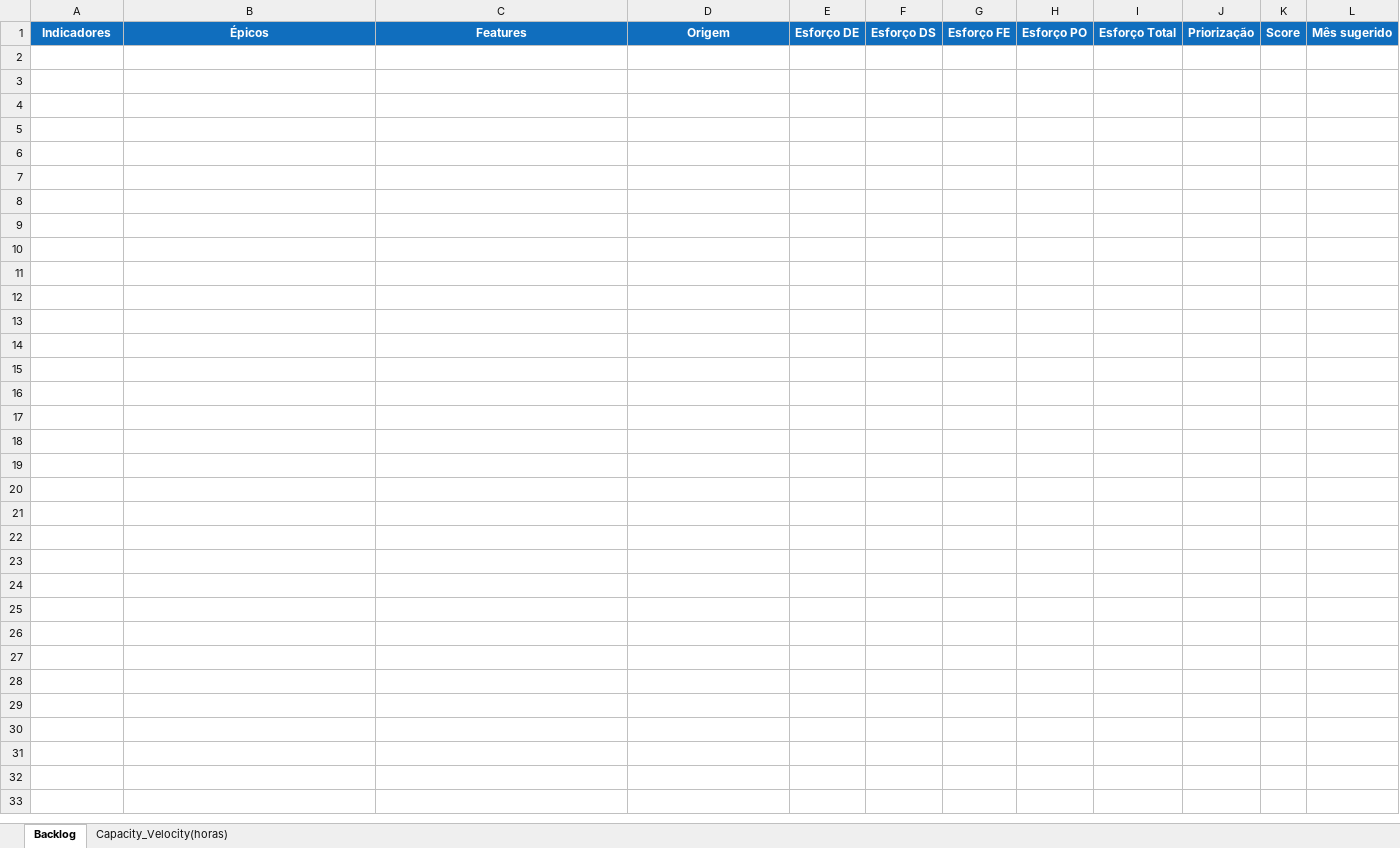
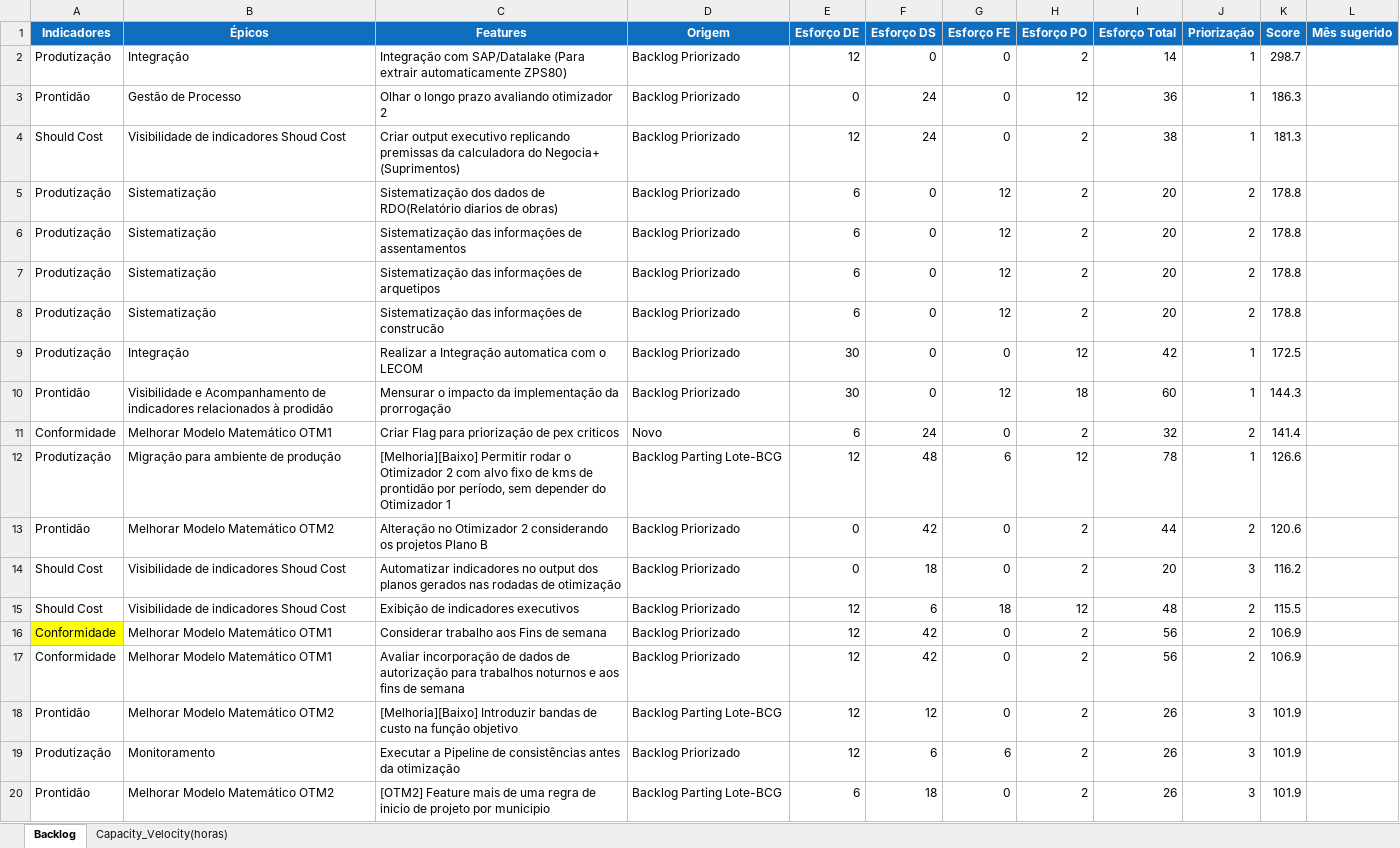
Before and after one commit to radiegues06/planning-tool, an Excel workbook: Backlog_Roadmap_2026.xlsx, sheet Backlog, drawn as a sheet; only a part is shown; values as stored, in another font and other column widths than the file's, no borders; the diff covers the shown part only; the diff names each change by its address in the sheet, - before the commit and + after, or states it on an @@ line.

```diff
--- a/Backlog_Roadmap_2026.xlsx (sheet Backlog)
+++ b/Backlog_Roadmap_2026.xlsx (sheet Backlog)
@@ row 2 unhidden: Produtização | Integração | Integração com SAP/Datalake (Para extrair automaticamente ZPS80) | Backlog Priorizado | 12 | 0 | 0 | 2 | 14 | 1 | 298.7 @@
@@ row 3 unhidden: Prontidão | Gestão de Processo | Olhar o longo prazo avaliando otimizador 2 | Backlog Priorizado | 0 | 24 | 0 | 12 | 36 | 1 | 186.3 @@
@@ row 4 unhidden: Should Cost | Visibilidade de indicadores Shoud Cost | Criar output executivo replicando premissas da calculadora do Negocia+ (Suprimentos) | Backlog Priorizado | 12 | 24 | 0 | 2 | 38 | 1 | 181.3 @@
+row 5: Produtização | Sistematização | Sistematização dos dados de RDO(Relatório diarios de obras) | Backlog Priorizado | 6 | 0 | 12 | 2 | 20 | 2 | 178.8
+row 6: Produtização | Sistematização | Sistematização das informações de assentamentos | Backlog Priorizado | 6 | 0 | 12 | 2 | 20 | 2 | 178.8
+row 7: Produtização | Sistematização | Sistematização das informações de arquetipos | Backlog Priorizado | 6 | 0 | 12 | 2 | 20 | 2 | 178.8
+row 8: Produtização | Sistematização | Sistematização das informações de construcão | Backlog Priorizado | 6 | 0 | 12 | 2 | 20 | 2 | 178.8
@@ row 9 unhidden: Produtização | Integração | Realizar a Integração automatica com o LECOM | Backlog Priorizado | 30 | 0 | 0 | 12 | 42 | 1 | 172.5 @@
@@ row 10 unhidden: Prontidão | Visibilidade e Acompanhamento de indicadores relacionados à prodidão | Mensurar o impacto da implementação da prorrogação | Backlog Priorizado | 30 | 0 | 12 | 18 | 60 | 1 | 144.3 @@
@@ row 11 unhidden: Conformidade | Melhorar Modelo Matemático OTM1 | Criar Flag para priorização de pex criticos | Novo | 6 | 24 | 0 | 2 | 32 | 2 | 141.4 @@
@@ row 12 unhidden: Produtização | Migração para ambiente de produção | [Melhoria][Baixo] Permitir rodar o Otimizador 2 com alvo fixo de kms de prontidão por período, sem depender do Otimizador 1 | Backlog Parting Lote-BCG | 12 | 48 | 6 | 12 | 78 | 1 | 126.6 @@
+row 13: Prontidão | Melhorar Modelo Matemático OTM2 | Alteração no Otimizador 2 considerando os projetos Plano B | Backlog Priorizado | 0 | 42 | 0 | 2 | 44 | 2 | 120.6
@@ row 14 unhidden: Should Cost | Visibilidade de indicadores Shoud Cost | Automatizar indicadores no output dos planos gerados nas rodadas de otimização | Backlog Priorizado | 0 | 18 | 0 | 2 | 20 | 3 | 116.2 @@
@@ row 15 unhidden: Should Cost | Visibilidade de indicadores Shoud Cost | Exibição de indicadores executivos | Backlog Priorizado | 12 | 6 | 18 | 12 | 48 | 2 | 115.5 @@
@@ row 16 unhidden: Conformidade | Melhorar Modelo Matemático OTM1 | Considerar trabalho aos Fins de semana | Backlog Priorizado | 12 | 42 | 0 | 2 | 56 | 2 | 106.9 @@
@@ row 17 unhidden: Conformidade | Melhorar Modelo Matemático OTM1 | Avaliar incorporação de dados de autorização para trabalhos noturnos e aos fins de semana | Backlog Priorizado | 12 | 42 | 0 | 2 | 56 | 2 | 106.9 @@
+row 18: Prontidão | Melhorar Modelo Matemático OTM2 | [Melhoria][Baixo] Introduzir bandas de custo na função objetivo | Backlog Parting Lote-BCG | 12 | 12 | 0 | 2 | 26 | 3 | 101.9
+row 19: Produtização | Monitoramento | Executar a Pipeline de consistências antes da otimização | Backlog Priorizado | 12 | 6 | 6 | 2 | 26 | 3 | 101.9
@@ row 20 unhidden: Prontidão | Melhorar Modelo Matemático OTM2 | [OTM2] Feature mais de uma regra de inicio de projeto por municipio | Backlog Parting Lote-BCG | 6 | 18 | 0 | 2 | 26 | 3 | 101.9 @@
```
Also changed, not shown: 33 hidden or unhidden rows elsewhere in this sheet, hidden cells, 4 other files.
